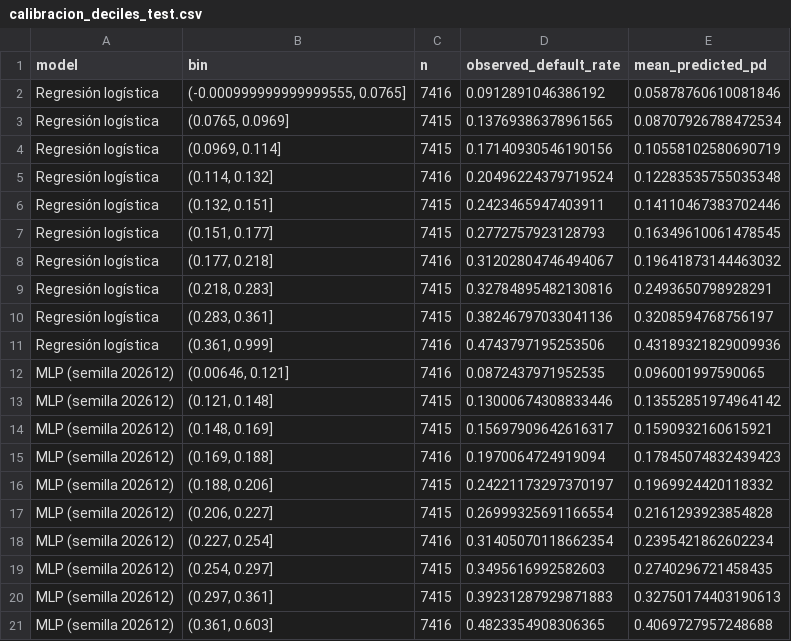
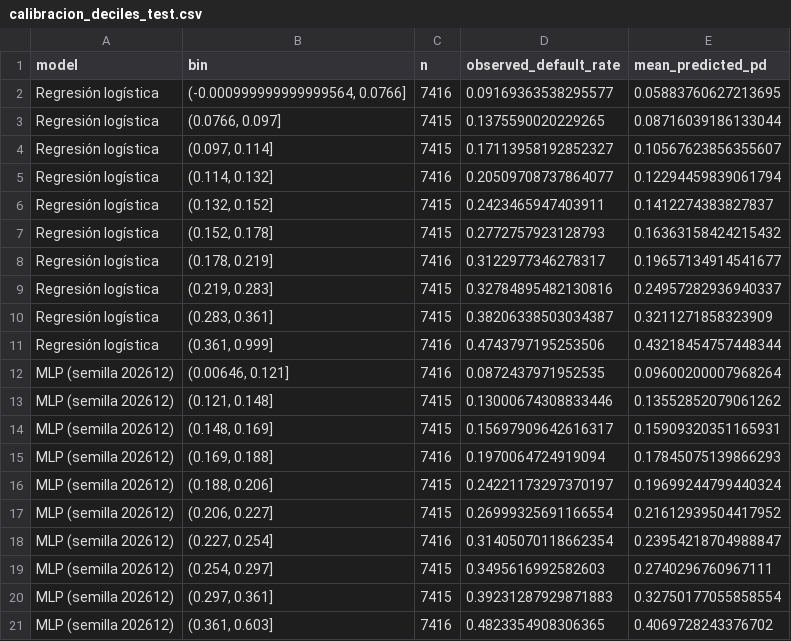
Before and after one commit to Nicorb72/-Redes-neuronales-para-datos-tabulares, a CSV file: reports/pd_evaluation/calibracion_deciles_test.csv, drawn as a sheet.

```diff
--- a/reports/pd_evaluation/calibracion_deciles_test.csv
+++ b/reports/pd_evaluation/calibracion_deciles_test.csv
@@ -1,21 +1,21 @@
 model,bin,n,observed_default_rate,mean_predicted_pd
-Regresión logística,"(-0.000999999999999555, 0.0765]",7416,0.0912891046386192,0.05878760610081846
-Regresión logística,"(0.0765, 0.0969]",7415,0.13769386378961565,0.08707926788472534
-Regresión logística,"(0.0969, 0.114]",7415,0.17140930546190156,0.10558102580690719
-Regresión logística,"(0.114, 0.132]",7416,0.20496224379719524,0.12283535755035348
-Regresión logística,"(0.132, 0.151]",7415,0.2423465947403911,0.14110467383702446
-Regresión logística,"(0.151, 0.177]",7415,0.2772757923128793,0.16349610061478545
-Regresión logística,"(0.177, 0.218]",7416,0.31202804746494067,0.19641873144463032
-Regresión logística,"(0.218, 0.283]",7415,0.32784895482130816,0.2493650798928291
-Regresión logística,"(0.283, 0.361]",7415,0.38246797033041136,0.3208594768756197
-Regresión logística,"(0.361, 0.999]",7416,0.4743797195253506,0.43189321829009936
-MLP (semilla 202612),"(0.00646, 0.121]",7416,0.0872437971952535,0.096001997590065
-MLP (semilla 202612),"(0.121, 0.148]",7415,0.13000674308833446,0.13552851974964142
-MLP (semilla 202612),"(0.148, 0.169]",7415,0.15697909642616317,0.1590932160615921
-MLP (semilla 202612),"(0.169, 0.188]",7416,0.1970064724919094,0.17845074832439423
-MLP (semilla 202612),"(0.188, 0.206]",7415,0.24221173297370197,0.1969924420118332
-MLP (semilla 202612),"(0.206, 0.227]",7415,0.26999325691166554,0.2161293923854828
-MLP (semilla 202612),"(0.227, 0.254]",7416,0.31405070118662354,0.2395421862602234
-MLP (semilla 202612),"(0.254, 0.297]",7415,0.3495616992582603,0.2740296721458435
-MLP (semilla 202612),"(0.297, 0.361]",7415,0.39231287929871883,0.32750174403190613
-MLP (semilla 202612),"(0.361, 0.603]",7416,0.4823354908306365,0.4069727957248688
+Regresión logística,"(-0.000999999999999564, 0.0766]",7416,0.09169363538295577,0.05883760627213695
+Regresión logística,"(0.0766, 0.097]",7415,0.1375590020229265,0.08716039186133044
+Regresión logística,"(0.097, 0.114]",7415,0.17113958192852327,0.10567623856355607
+Regresión logística,"(0.114, 0.132]",7416,0.20509708737864077,0.12294459839061794
+Regresión logística,"(0.132, 0.152]",7415,0.2423465947403911,0.1412274383827837
+Regresión logística,"(0.152, 0.178]",7415,0.2772757923128793,0.16363158424215432
+Regresión logística,"(0.178, 0.219]",7416,0.3122977346278317,0.19657134914541677
+Regresión logística,"(0.219, 0.283]",7415,0.32784895482130816,0.24957282936940337
+Regresión logística,"(0.283, 0.361]",7415,0.38206338503034387,0.3211271858323909
+Regresión logística,"(0.361, 0.999]",7416,0.4743797195253506,0.43218454757448344
+MLP (semilla 202612),"(0.00646, 0.121]",7416,0.0872437971952535,0.09600200007968264
+MLP (semilla 202612),"(0.121, 0.148]",7415,0.13000674308833446,0.13552852079061262
+MLP (semilla 202612),"(0.148, 0.169]",7415,0.15697909642616317,0.15909320351165931
+MLP (semilla 202612),"(0.169, 0.188]",7416,0.1970064724919094,0.17845075139866293
+MLP (semilla 202612),"(0.188, 0.206]",7415,0.24221173297370197,0.19699244799440324
+MLP (semilla 202612),"(0.206, 0.227]",7415,0.26999325691166554,0.21612939504417952
+MLP (semilla 202612),"(0.227, 0.254]",7416,0.31405070118662354,0.23954218704988847
+MLP (semilla 202612),"(0.254, 0.297]",7415,0.3495616992582603,0.2740296760967111
+MLP (semilla 202612),"(0.297, 0.361]",7415,0.39231287929871883,0.32750177055858554
+MLP (semilla 202612),"(0.361, 0.603]",7416,0.4823354908306365,0.4069728243376702
```
Also changed, not shown: reports/pd_evaluation/metricas_por_semilla.csv, reports/pd_evaluation/metricas_resumen.csv, 11 other files.
